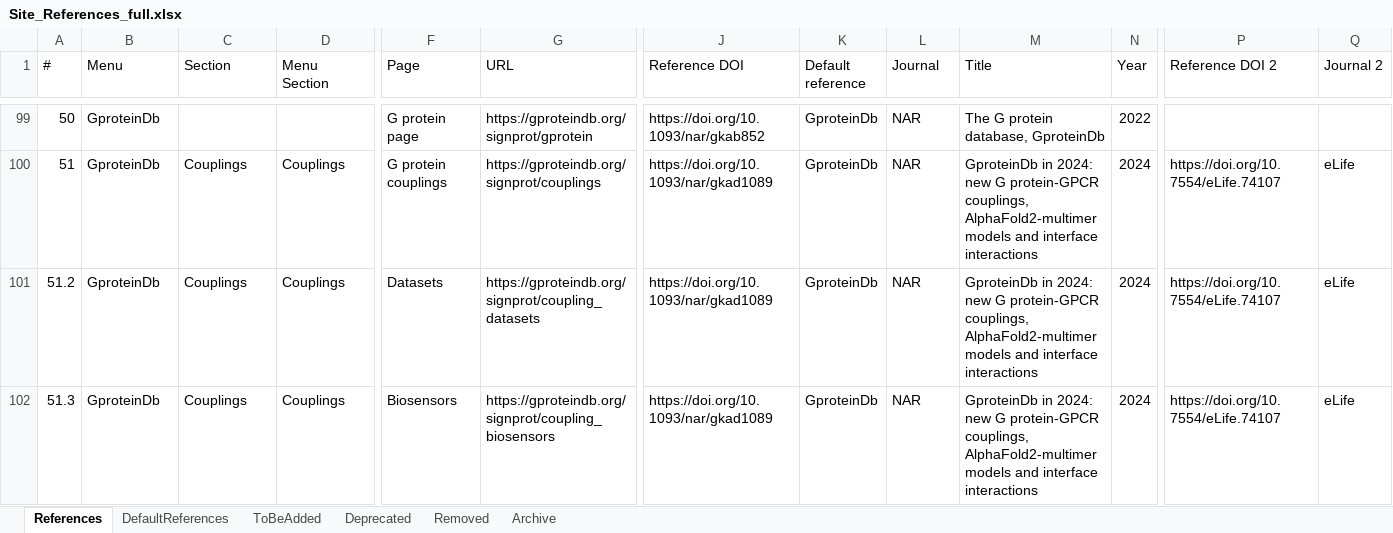
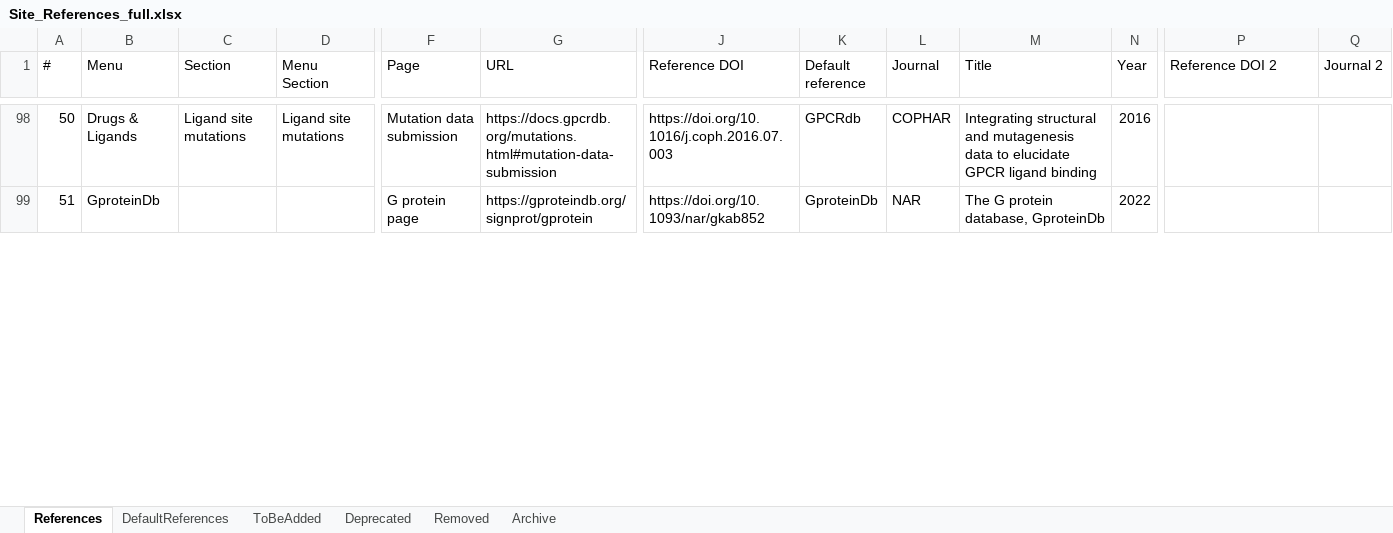
Before and after one commit to protwis/gpcrdb_data, an Excel workbook: common_data/Site_References_full.xlsx, sheet References, drawn as a sheet; only a part is shown, gaps mark what is left out; values as stored, in another font and other column widths than the file's, no cell formats; conditional formats not drawn; removed rows and columns are numbered as before the commit, all else as after; rows hold the shown columns only; the diff covers the shown part only; the diff names each change by its address in the sheet, - before the commit and + after, or states it on an @@ line.

```diff
--- a/common_data/Site_References_full.xlsx (sheet References)
+++ b/common_data/Site_References_full.xlsx (sheet References)
-B98 (Menu): GproteinDb
+B98 (Menu): Drugs & Ligands
-C98 (Section): (empty)
+C98 (Section): Ligand site mutations
-D98 (Menu Section): (empty)
+D98 (Menu Section): Ligand site mutations
-F98 (Page): G protein page
+F98 (Page): Mutation data submission
-G98 (URL): https://gproteindb.org/signprot/gprotein
+G98 (URL): https://docs.gpcrdb.org/mutations.html#mutation-data-submission
-J98 (Reference DOI): https://doi.org/10.1093/nar/gkab852
+J98 (Reference DOI): https://doi.org/10.1016/j.coph.2016.07.003
-K98 (Default reference): GproteinDb
+K98 (Default reference): GPCRdb
-L98 (Journal): NAR
+L98 (Journal): COPHAR
-M98 (Title): The G protein database, GproteinDb
+M98 (Title): Integrating structural and mutagenesis data to elucidate GPCR ligand binding
-N98 (Year): 2022
+N98 (Year): 2016
-C99 (Section): Couplings
+C99 (Section): (empty)
-D99 (Menu Section): Couplings
+D99 (Menu Section): (empty)
-F99 (Page): G protein couplings
+F99 (Page): G protein page
-G99 (URL): https://gproteindb.org/signprot/couplings
+G99 (URL): https://gproteindb.org/signprot/gprotein
-J99 (Reference DOI): https://doi.org/10.1093/nar/gkad1089
+J99 (Reference DOI): https://doi.org/10.1093/nar/gkab852
-M99 (Title): GproteinDb in 2024: new G protein-GPCR couplings, AlphaFold2-multimer models and interface interactions
+M99 (Title): The G protein database, GproteinDb
-N99 (Year): 2024
+N99 (Year): 2022
-P99 (Reference DOI 2): https://doi.org/10.7554/eLife.74107
+P99 (Reference DOI 2): (empty)
-Q99 (Journal 2): eLife
+Q99 (Journal 2): (empty)
-row 101: 51.2 | GproteinDb | Couplings | Couplings | Datasets | https://gproteindb.org/signprot/coupling_datasets | https://doi.org/10.1093/nar/gkad1089 | GproteinDb | NAR | GproteinDb in 2024: new G protein-GPCR couplings, AlphaFold2-multimer models and interface interactions | 2024 | https://doi.org/10.7554/eLife.74107 | eLife
-row 102: 51.3 | GproteinDb | Couplings | Couplings | Biosensors | https://gproteindb.org/signprot/coupling_biosensors | https://doi.org/10.1093/nar/gkad1089 | GproteinDb | NAR | GproteinDb in 2024: new G protein-GPCR couplings, AlphaFold2-multimer models and interface interactions | 2024 | https://doi.org/10.7554/eLife.74107 | eLife
```
Also changed, not shown: 31 added rows, 29 removed rows and 582 edited cells elsewhere in this sheet, cell formats, common_data/Site_References.xlsx, 2 other files.
